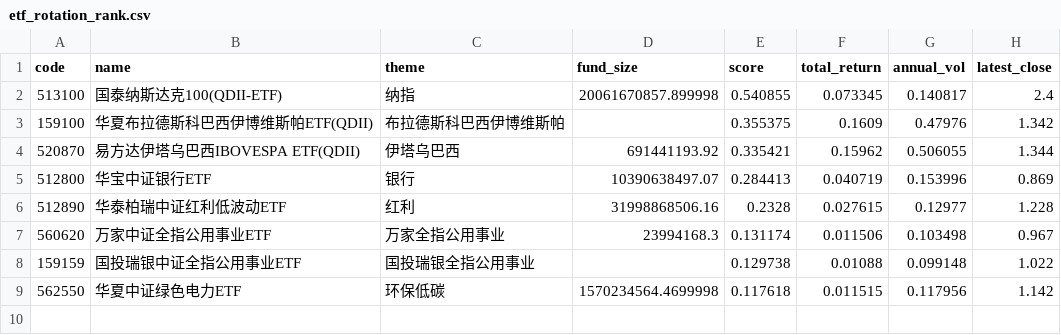
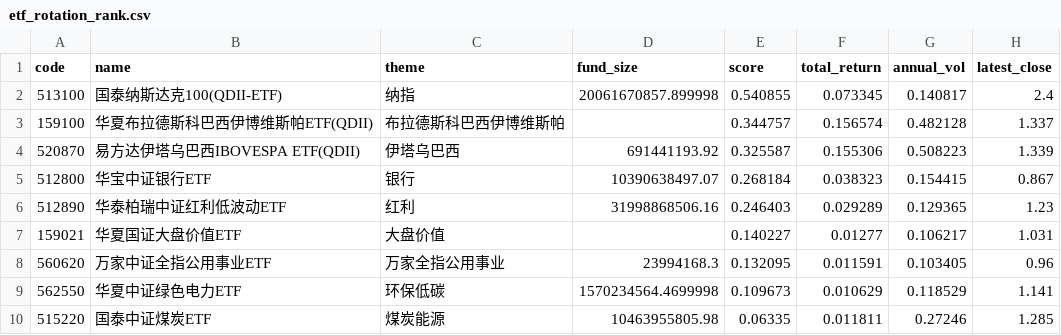
Before and after one commit to zihengniu9/etf-rotation-desk, a CSV file: outputs/etf_rotation_rank.csv, drawn as a sheet.

Commit message:
Update dashboard data 2026-10-13 (intraday)

```diff
--- a/outputs/etf_rotation_rank.csv
+++ b/outputs/etf_rotation_rank.csv
@@ -2,8 +2,9 @@
 513100,国泰纳斯达克100(QDII-ETF),纳指,20061670857.899998,0.540855,0.073345,0.140817,2.4
-159100,华夏布拉德斯科巴西伊博维斯帕ETF(QDII),布拉德斯科巴西伊博维斯帕,,0.355375,0.1609,0.47976,1.342
-520870,易方达伊塔乌巴西IBOVESPA ETF(QDII),伊塔乌巴西,691441193.92,0.335421,0.15962,0.506055,1.344
-512800,华宝中证银行ETF,银行,10390638497.07,0.284413,0.040719,0.153996,0.869
-512890,华泰柏瑞中证红利低波动ETF,红利,31998868506.16,0.2328,0.027615,0.12977,1.228
-560620,万家中证全指公用事业ETF,万家全指公用事业,23994168.3,0.131174,0.011506,0.103498,0.967
-159159,国投瑞银中证全指公用事业ETF,国投瑞银全指公用事业,,0.129738,0.01088,0.099148,1.022
-562550,华夏中证绿色电力ETF,环保低碳,1570234564.4699998,0.117618,0.011515,0.117956,1.142
+159100,华夏布拉德斯科巴西伊博维斯帕ETF(QDII),布拉德斯科巴西伊博维斯帕,,0.344757,0.156574,0.482128,1.337
+520870,易方达伊塔乌巴西IBOVESPA ETF(QDII),伊塔乌巴西,691441193.92,0.325587,0.155306,0.508223,1.339
+512800,华宝中证银行ETF,银行,10390638497.07,0.268184,0.038323,0.154415,0.867
+512890,华泰柏瑞中证红利低波动ETF,红利,31998868506.16,0.246403,0.029289,0.129365,1.23
+159021,华夏国证大盘价值ETF,大盘价值,,0.140227,0.01277,0.106217,1.031
+560620,万家中证全指公用事业ETF,万家全指公用事业,23994168.3,0.132095,0.011591,0.103405,0.96
+562550,华夏中证绿色电力ETF,环保低碳,1570234564.4699998,0.109673,0.010629,0.118529,1.141
+515220,国泰中证煤炭ETF,煤炭能源,10463955805.98,0.06335,0.011811,0.27246,1.285
```
Also changed, not shown: outputs/etf_backtest_curve.csv, outputs/etf_backtest_positions.csv, 11 other files.
